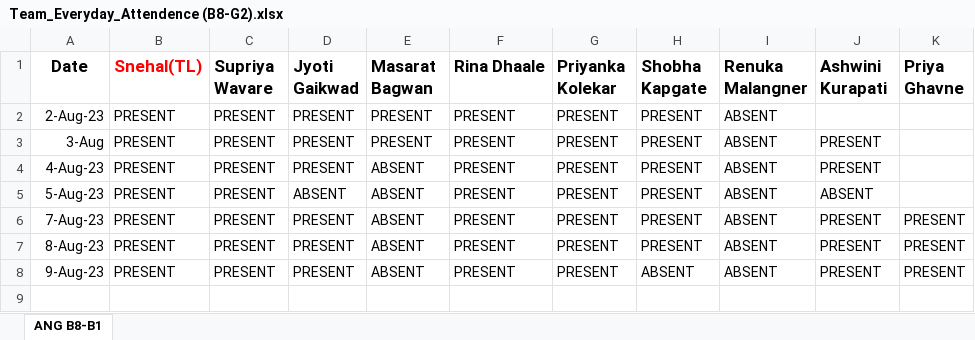
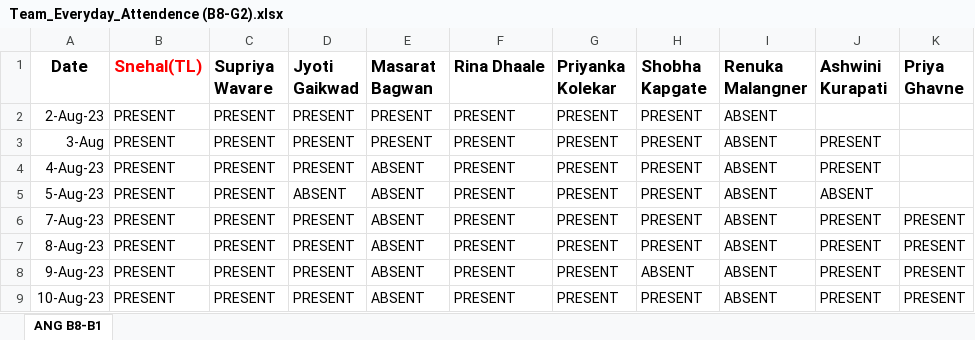
Before and after one commit to SnehalJalit/Js-learning, an Excel workbook: Team_Everyday_Attendence (B8-G2).xlsx, sheet ANG B8-B1, drawn as a sheet; values as stored, in another font and other column widths than the file's, no borders; the diff names each change by its address in the sheet, - before the commit and + after, or states it on an @@ line.

Commit message:
10-Aug Attendance
10-Aug Attendance

```diff
--- a/Team_Everyday_Attendence (B8-G2).xlsx (sheet ANG B8-B1)
+++ b/Team_Everyday_Attendence (B8-G2).xlsx (sheet ANG B8-B1)
+row 9: 10-Aug-23 | PRESENT | PRESENT | PRESENT | ABSENT | PRESENT | PRESENT | PRESENT | ABSENT | PRESENT | PRESENT
```
